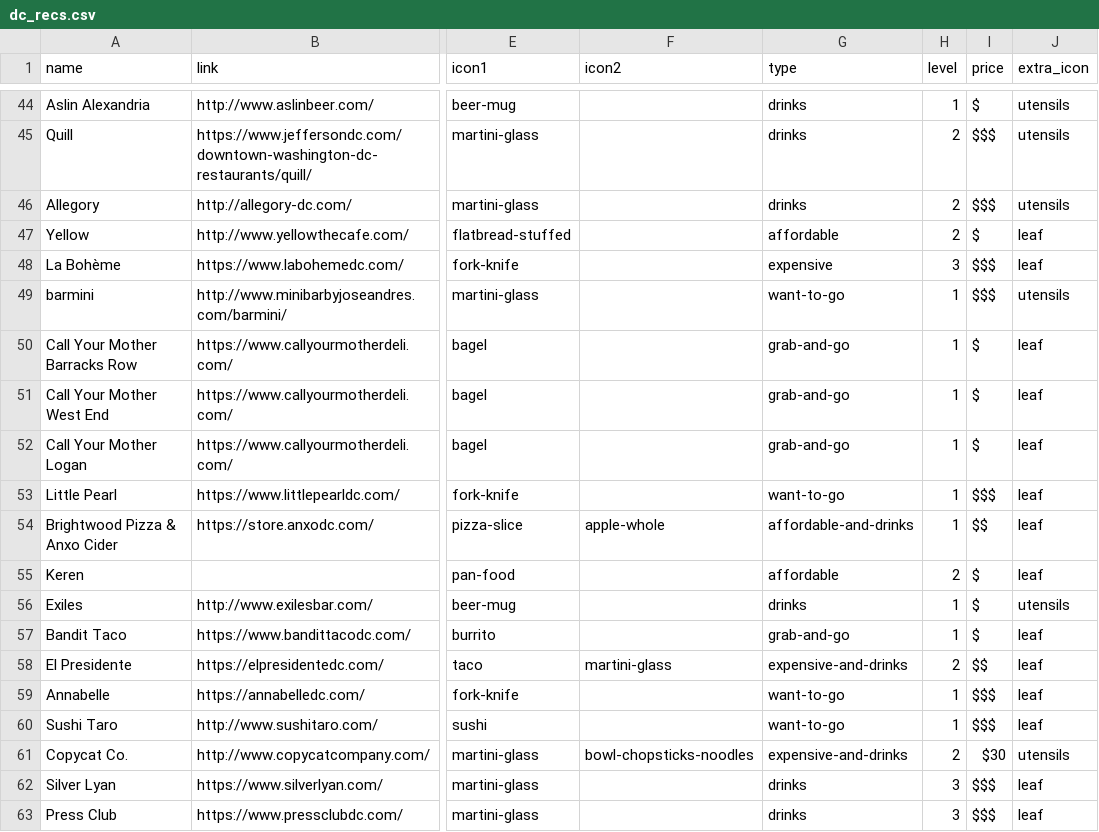
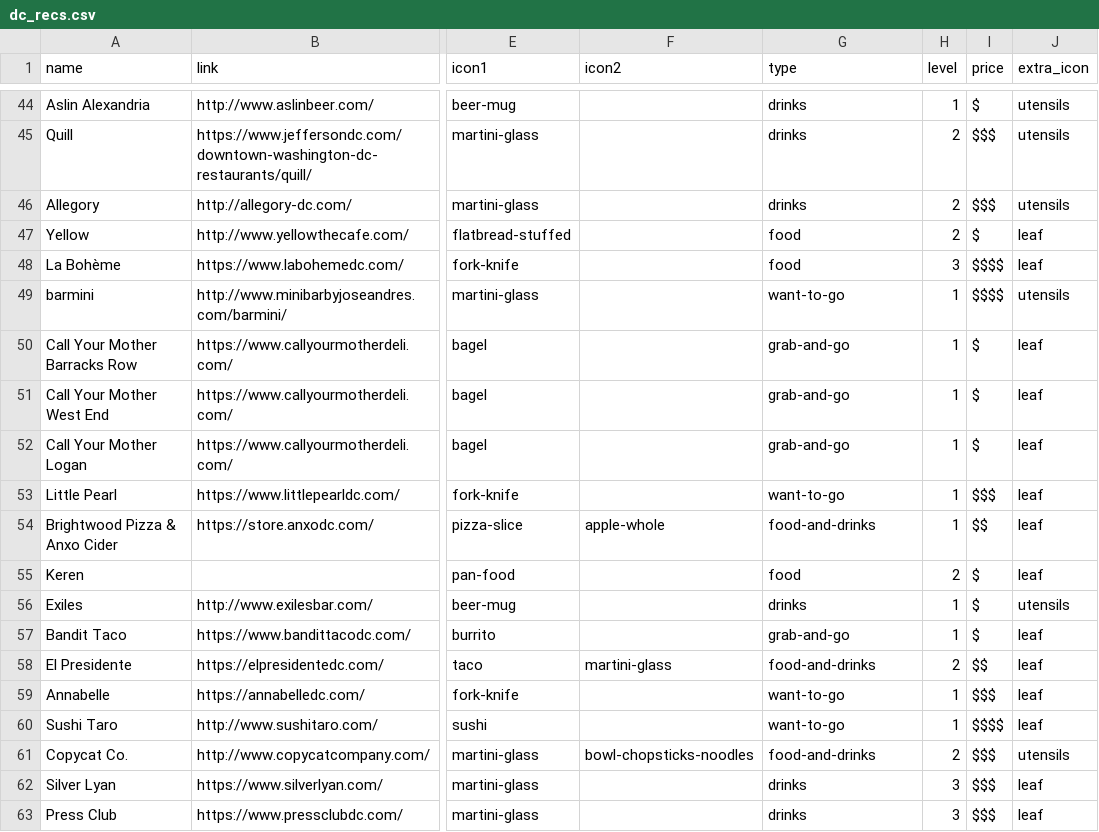
Before and after one commit to carey-james/james-carey, a CSV file: assets/data/dc_recs.csv, drawn as a sheet; only a part is shown, gaps mark what is left out; the diff covers the shown part only; the diff names each change by its address in the sheet, - before the commit and + after, or states it on an @@ line.

```diff
--- a/assets/data/dc_recs.csv
+++ b/assets/data/dc_recs.csv
-G47 (type): affordable
+G47 (type): food
-G48 (type): expensive
+G48 (type): food
-I48:I49 (price): $$$
+I48:I49 (price): $$$$
-G54 (type): affordable-and-drinks
+G54 (type): food-and-drinks
-G55 (type): affordable
+G55 (type): food
-G58 (type): expensive-and-drinks
+G58 (type): food-and-drinks
-I60 (price): $$$
+I60 (price): $$$$
-G61 (type): expensive-and-drinks
+G61 (type): food-and-drinks
-I61 (price): $30
+I61 (price): $$$
```
Also changed, not shown: 23 edited cells elsewhere in this file, 4 other files.
